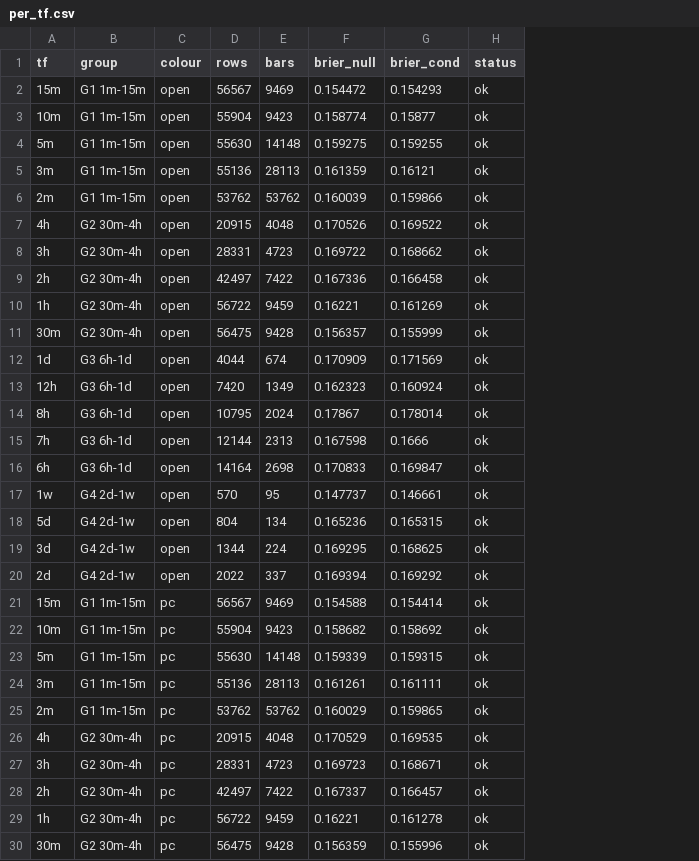
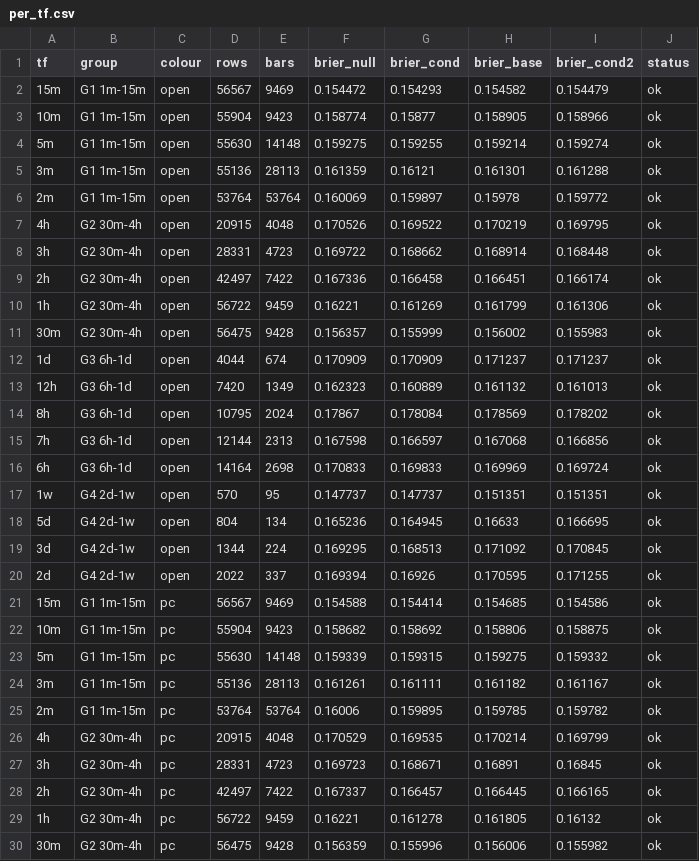
Before and after one commit to jishusharma/mts, a CSV file: MyTradingSys/research/candle_flip_probability_2026-11/per_tf.csv, drawn as a sheet; only a part is shown; the diff covers the shown part only; the diff names each change by its address in the sheet, - before the commit and + after, or states it on an @@ line.

```diff
--- a/MyTradingSys/research/candle_flip_probability_2026-11/per_tf.csv
+++ b/MyTradingSys/research/candle_flip_probability_2026-11/per_tf.csv
+column H (brier_base), rows 2-30: 0.154582 | 0.158905 | 0.159214 | 0.161301 | 0.15978 | 0.170219 | 0.168914 | 0.166451 | 0.161799 | 0.156002 | 0.171237 | 0.161132 | 0.178569 | 0.167068 | 0.169969 | 0.151351 | 0.16633 | 0.171092 | 0.170595 | 0.154685 | 0.158806 | 0.159275 | 0.161182 | 0.159785 | 0.170214 | 0.16891 | 0.166445 | 0.161805 | 0.156006
+column I (brier_cond2), rows 2-30: 0.154479 | 0.158966 | 0.159274 | 0.161288 | 0.159772 | 0.169795 | 0.168448 | 0.166174 | 0.161306 | 0.155983 | 0.171237 | 0.161013 | 0.178202 | 0.166856 | 0.169724 | 0.151351 | 0.166695 | 0.170845 | 0.171255 | 0.154586 | 0.158875 | 0.159332 | 0.161167 | 0.159782 | 0.169799 | 0.16845 | 0.166165 | 0.16132 | 0.155982
-D6 (rows): 53762
+D6 (rows): 53764
-E6 (bars): 53762
+E6 (bars): 53764
-F6 (brier_null): 0.160039
+F6 (brier_null): 0.160069
-G6 (brier_cond): 0.159866
+G6 (brier_cond): 0.159897
-G12 (brier_cond): 0.171569
+G12 (brier_cond): 0.170909
-G13 (brier_cond): 0.160924
+G13 (brier_cond): 0.160889
-G14 (brier_cond): 0.178014
+G14 (brier_cond): 0.178084
-G15 (brier_cond): 0.1666
+G15 (brier_cond): 0.166597
-G16 (brier_cond): 0.169847
+G16 (brier_cond): 0.169833
-G17 (brier_cond): 0.146661
+G17 (brier_cond): 0.147737
-G18 (brier_cond): 0.165315
+G18 (brier_cond): 0.164945
-G19 (brier_cond): 0.168625
+G19 (brier_cond): 0.168513
-G20 (brier_cond): 0.169292
+G20 (brier_cond): 0.16926
-D25 (rows): 53762
+D25 (rows): 53764
-E25 (bars): 53762
+E25 (bars): 53764
-F25 (brier_null): 0.160029
+F25 (brier_null): 0.16006
-G25 (brier_cond): 0.159865
+G25 (brier_cond): 0.159895
```
Also changed, not shown: 9 edited cells elsewhere in this file, MyTradingSys/research/candle_flip_probability_2026-11/counts.csv, MyTradingSys/research/candle_flip_probability_2026-11/tleft_calibration.csv, 14 other files.
